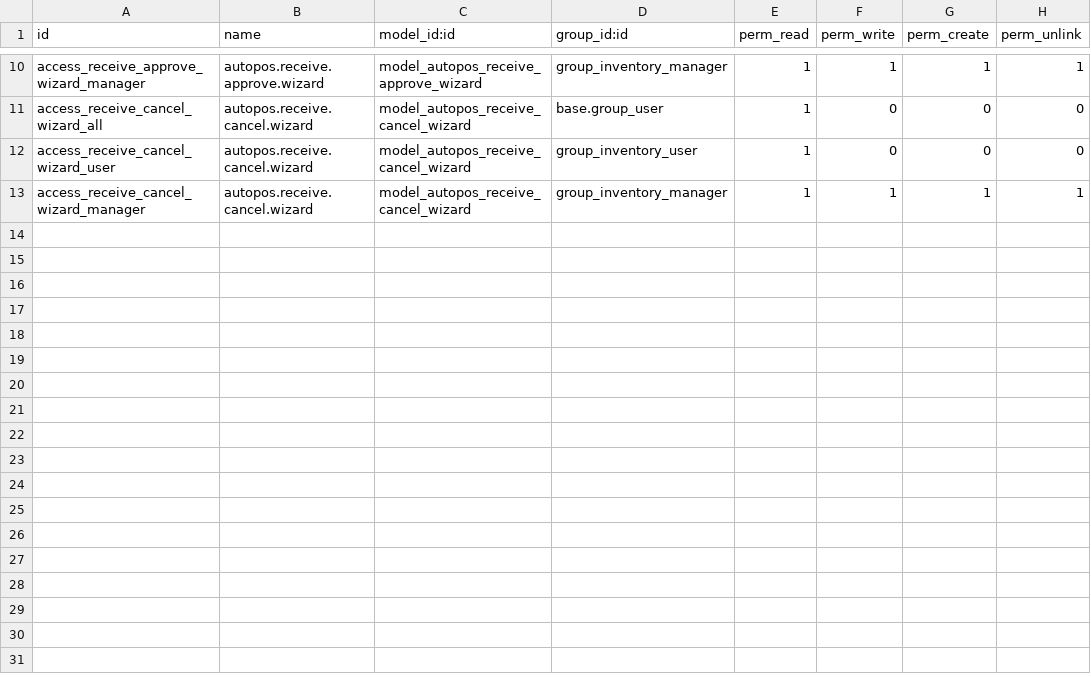
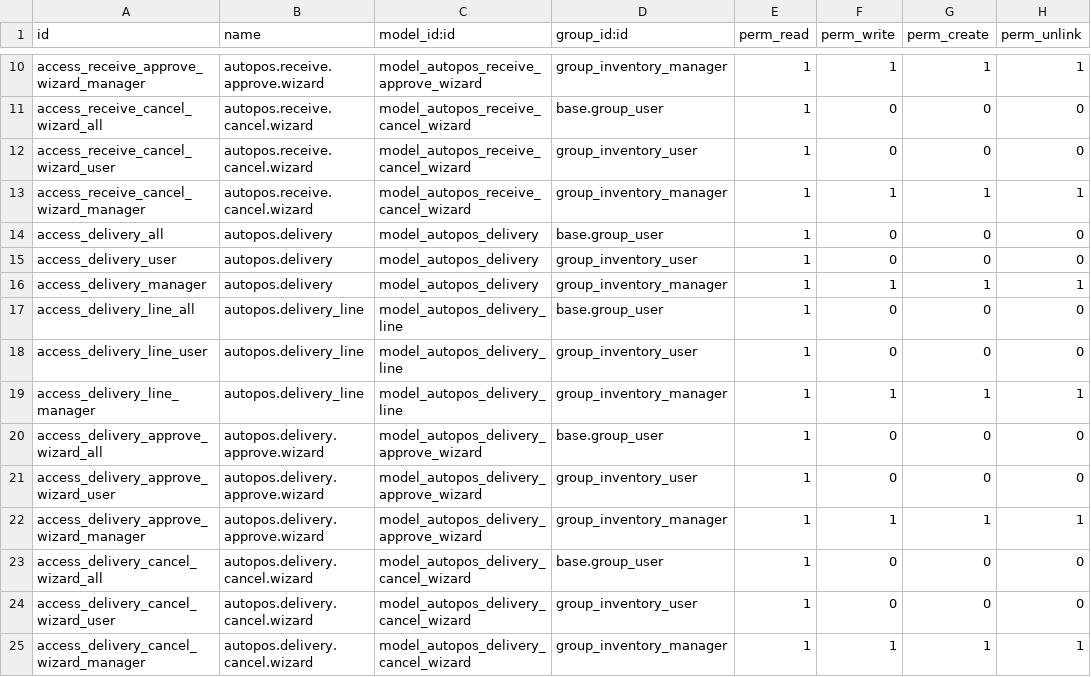
Before and after one commit to appcodeth/autopos, a CSV file: custom_addons/autopos_inventory/security/ir.model.access.csv, drawn as a sheet; only a part is shown, gaps mark what is left out.

Commit message:
Add delivery functionality

```diff
--- a/custom_addons/autopos_inventory/security/ir.model.access.csv
+++ b/custom_addons/autopos_inventory/security/ir.model.access.csv
@@ -13 +13,13 @@ access_receive_cancel_wizard_user,autopos.receive.cancel.wizard,model_autopos_re
 access_receive_cancel_wizard_manager,autopos.receive.cancel.wizard,model_autopos_receive_cancel_wizard,group_inventory_manager,1,1,1,1
+access_delivery_all,autopos.delivery,model_autopos_delivery,base.group_user,1,0,0,0
+access_delivery_user,autopos.delivery,model_autopos_delivery,group_inventory_user,1,0,0,0
+access_delivery_manager,autopos.delivery,model_autopos_delivery,group_inventory_manager,1,1,1,1
+access_delivery_line_all,autopos.delivery_line,model_autopos_delivery_line,base.group_user,1,0,0,0
+access_delivery_line_user,autopos.delivery_line,model_autopos_delivery_line,group_inventory_user,1,0,0,0
+access_delivery_line_manager,autopos.delivery_line,model_autopos_delivery_line,group_inventory_manager,1,1,1,1
+access_delivery_approve_wizard_all,autopos.delivery.approve.wizard,model_autopos_delivery_approve_wizard,base.group_user,1,0,0,0
+access_delivery_approve_wizard_user,autopos.delivery.approve.wizard,model_autopos_delivery_approve_wizard,group_inventory_user,1,0,0,0
+access_delivery_approve_wizard_manager,autopos.delivery.approve.wizard,model_autopos_delivery_approve_wizard,group_inventory_manager,1,1,1,1
+access_delivery_cancel_wizard_all,autopos.delivery.cancel.wizard,model_autopos_delivery_cancel_wizard,base.group_user,1,0,0,0
+access_delivery_cancel_wizard_user,autopos.delivery.cancel.wizard,model_autopos_delivery_cancel_wizard,group_inventory_user,1,0,0,0
+access_delivery_cancel_wizard_manager,autopos.delivery.cancel.wizard,model_autopos_delivery_cancel_wizard,group_inventory_manager,1,1,1,1
```
Also changed, not shown: 58 other files.
